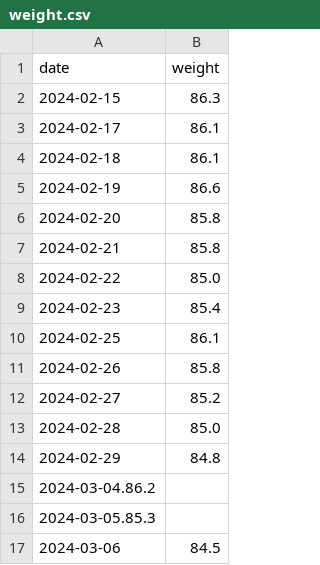
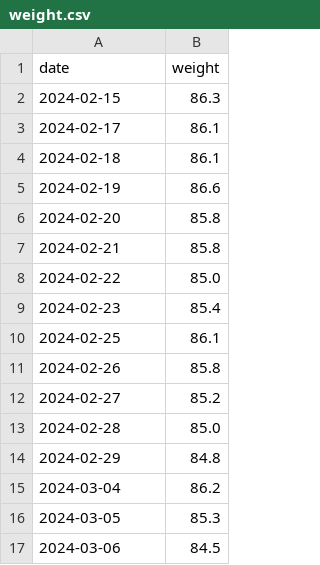
Before and after one commit to evolvedlight/weight.brown.bg, a CSV file: docs/data/weight.csv, drawn as a sheet.

Commit message:
Fix typos

```diff
--- a/docs/data/weight.csv
+++ b/docs/data/weight.csv
@@ -14,4 +14,4 @@ date,weight
 2024-02-29,84.8
-2024-03-04.86.2
-2024-03-05.85.3
+2024-03-04,86.2
+2024-03-05,85.3
 2024-03-06,84.5
```
